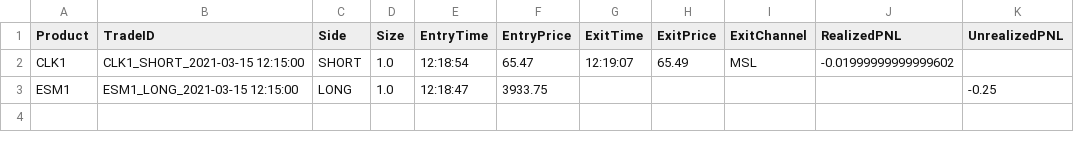
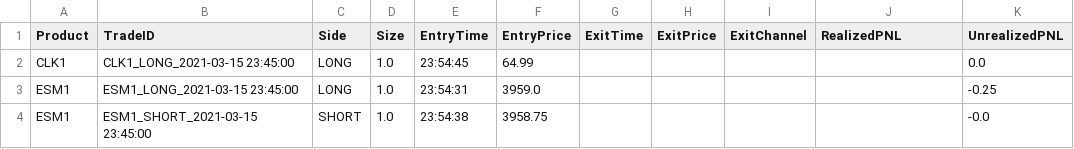
Before and after one commit to strader07/ibkr-trader, a CSV file: app/trades/trade-summary-2021-03-15.csv, drawn as a sheet.

Commit message:
update engine
logging & cancel entry

```diff
--- a/app/trades/trade-summary-2021-03-15.csv
+++ b/app/trades/trade-summary-2021-03-15.csv
@@ -1,3 +1,4 @@
 Product,TradeID,Side,Size,EntryTime,EntryPrice,ExitTime,ExitPrice,ExitChannel,RealizedPNL,UnrealizedPNL
-CLK1,CLK1_SHORT_2021-03-15 12:15:00,SHORT,1.0,12:18:54,65.47,12:19:07,65.49,MSL,-0.01999999999999602,
-ESM1,ESM1_LONG_2021-03-15 12:15:00,LONG,1.0,12:18:47,3933.75,,,,,-0.25
+CLK1,CLK1_LONG_2021-03-15 23:45:00,LONG,1.0,23:54:45,64.99,,,,,0.0
+ESM1,ESM1_LONG_2021-03-15 23:45:00,LONG,1.0,23:54:31,3959.0,,,,,-0.25
+ESM1,ESM1_SHORT_2021-03-15 23:45:00,SHORT,1.0,23:54:38,3958.75,,,,,-0.0
```
Also changed, not shown: 3 other files.
